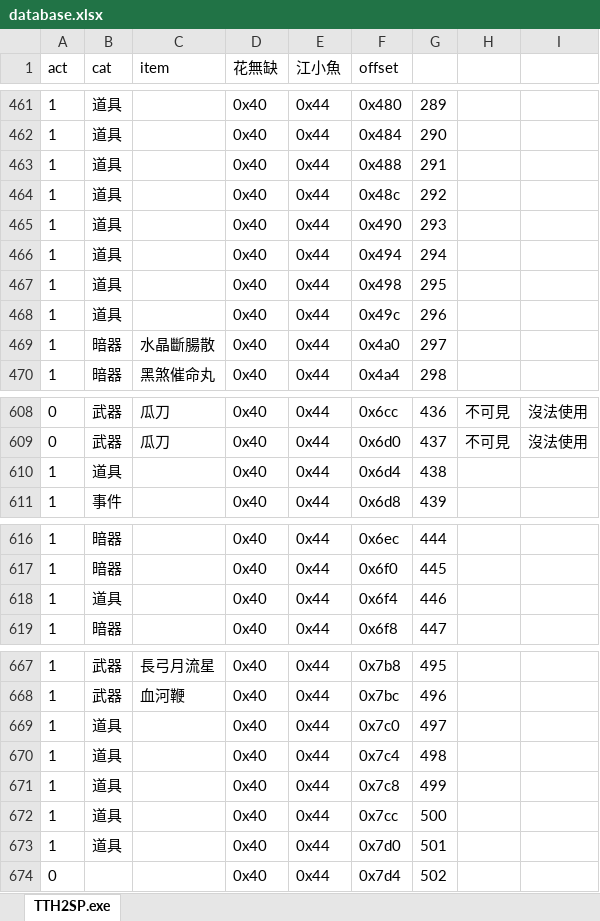
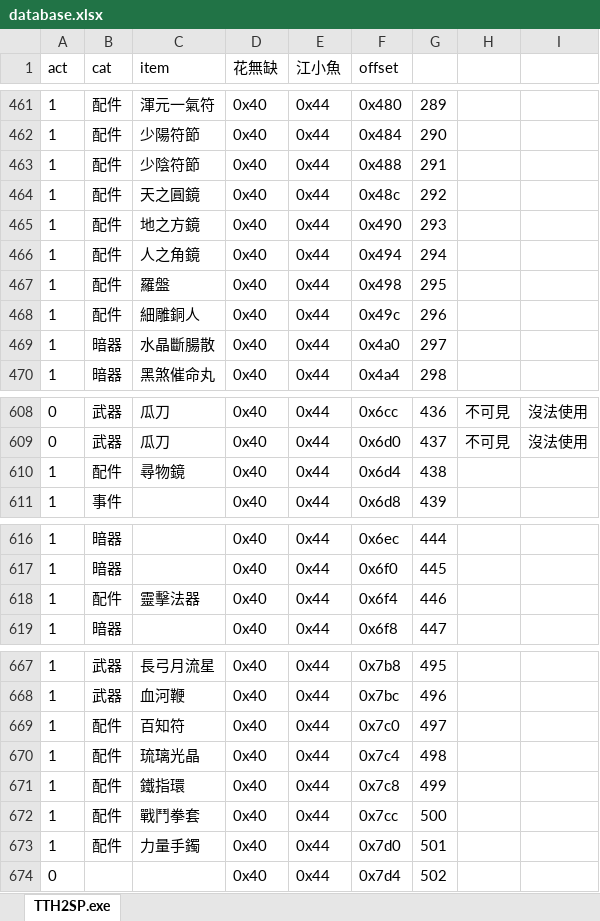
Before and after one commit to ZongSingHuang/TTH, an Excel workbook: database.xlsx, sheet TTH2SP.exe, drawn as a sheet; only a part is shown, gaps mark what is left out; values as stored, in another font and other column widths than the file's, no borders; the diff covers the shown part only; the diff names each change by its address in the sheet, - before the commit and + after, or states it on an @@ line.

```diff
--- a/database.xlsx (sheet TTH2SP.exe)
+++ b/database.xlsx (sheet TTH2SP.exe)
-B461:B468 (cat): 道具
+B461:B468 (cat): 配件
-C461 (item): (empty)
+C461 (item): 渾元一氣符
-C462 (item): (empty)
+C462 (item): 少陽符節
-C463 (item): (empty)
+C463 (item): 少陰符節
-C464 (item): (empty)
+C464 (item): 天之圓鏡
-C465 (item): (empty)
+C465 (item): 地之方鏡
-C466 (item): (empty)
+C466 (item): 人之角鏡
-C467 (item): (empty)
+C467 (item): 羅盤
-C468 (item): (empty)
+C468 (item): 細雕銅人
-B610 (cat): 道具
+B610 (cat): 配件
-C610 (item): (empty)
+C610 (item): 尋物鏡
-B618 (cat): 道具
+B618 (cat): 配件
-C618 (item): (empty)
+C618 (item): 靈擊法器
-B669:B673 (cat): 道具
+B669:B673 (cat): 配件
-C669 (item): (empty)
+C669 (item): 百知符
-C670 (item): (empty)
+C670 (item): 琉璃光晶
-C671 (item): (empty)
+C671 (item): 鐵指環
-C672 (item): (empty)
+C672 (item): 戰鬥拳套
-C673 (item): (empty)
+C673 (item): 力量手鐲
```
Also changed, not shown: 50 edited cells elsewhere in this sheet.
